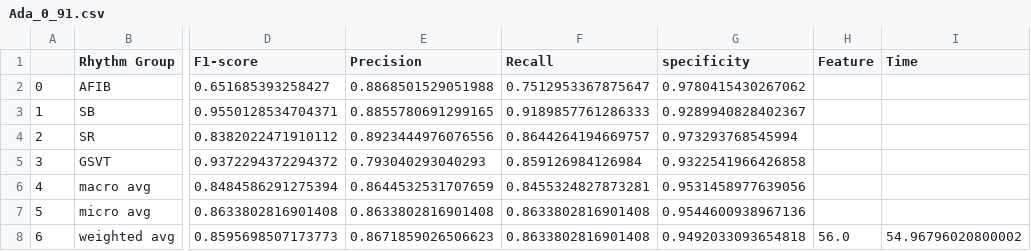
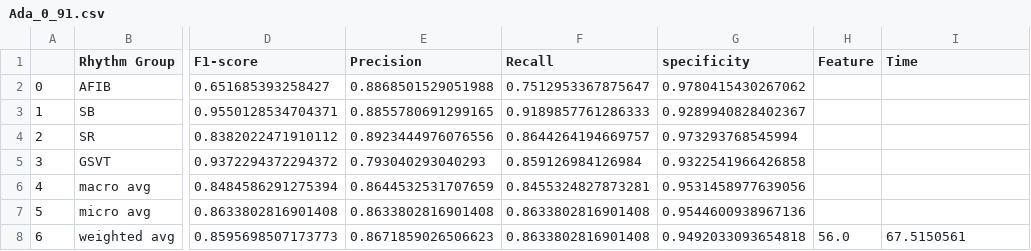
Before and after one commit to PTIT-ChauLH-Papers/Improving-ECG-Based-Arrhythmia-Classification-with-Principal-Component-Analysis-and-Machine-Learning, a CSV file: Result/Ada_0_91.csv, drawn as a sheet; only a part is shown, gaps mark what is left out; the diff names each change by its address in the sheet, - before the commit and + after, or states it on an @@ line.

```diff
--- a/Result/Ada_0_91.csv
+++ b/Result/Ada_0_91.csv
-I8 (Time): 54.96796020800002
+I8 (Time): 67.5150561
```
Also changed, not shown: Result/Ada_0_92.csv, Result/Ada_0_93.csv, 23 other files.
